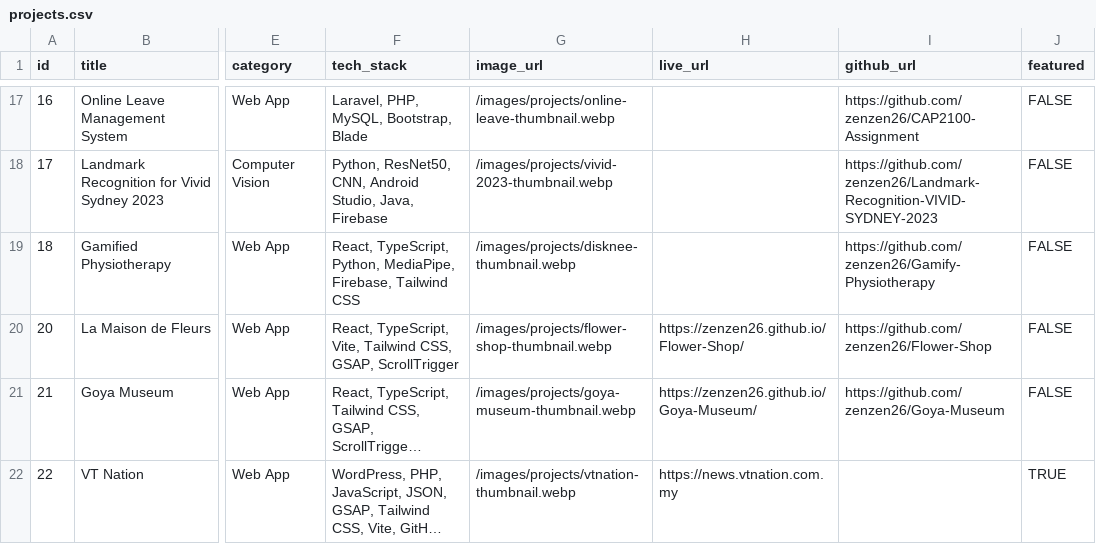
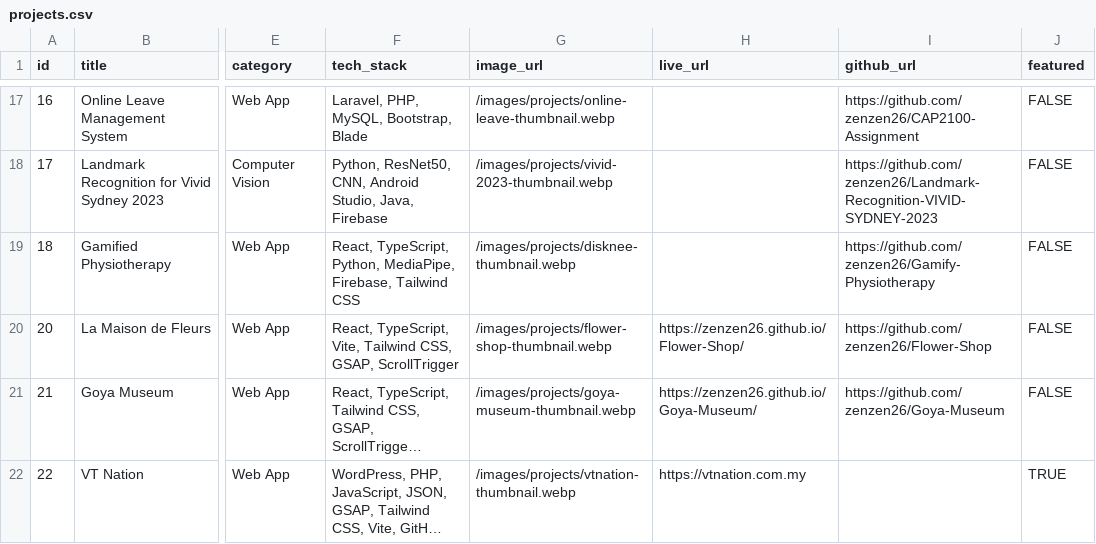
Before and after one commit to zenzen26/my-website, a CSV file: public/data/projects.csv, drawn as a sheet; only a part is shown, gaps mark what is left out; long unchanged cells end in …; the diff names each change by its address in the sheet, - before the commit and + after, or states it on an @@ line.

```diff
--- a/public/data/projects.csv
+++ b/public/data/projects.csv
-H22 (live_url): https://news.vtnation.com.my
+H22 (live_url): https://vtnation.com.my
```
